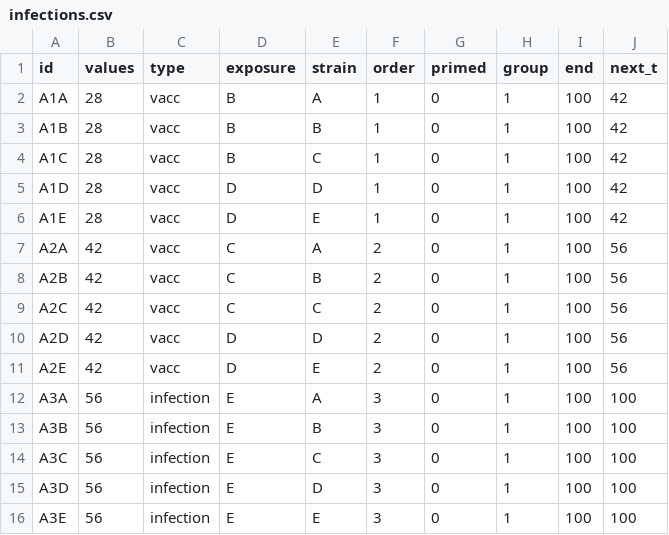
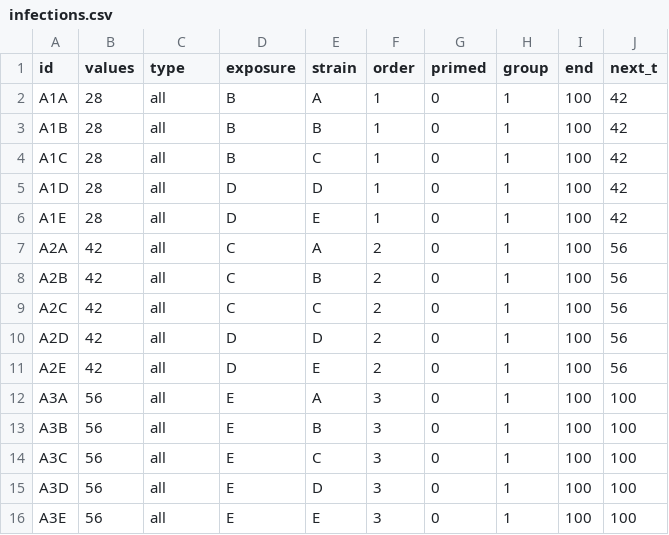
Before and after one commit to jameshay218/antibodyKinetics, a CSV file: scripts/infections.csv, drawn as a sheet.

```diff
--- a/scripts/infections.csv
+++ b/scripts/infections.csv
@@ -1,16 +1,16 @@
 id,values,type,exposure,strain,order,primed,group,end,next_t
-A1A,28,vacc,B,A,1,0,1,100,42
-A1B,28,vacc,B,B,1,0,1,100,42
-A1C,28,vacc,B,C,1,0,1,100,42
-A1D,28,vacc,D,D,1,0,1,100,42
-A1E,28,vacc,D,E,1,0,1,100,42
-A2A,42,vacc,C,A,2,0,1,100,56
-A2B,42,vacc,C,B,2,0,1,100,56
-A2C,42,vacc,C,C,2,0,1,100,56
-A2D,42,vacc,D,D,2,0,1,100,56
-A2E,42,vacc,D,E,2,0,1,100,56
-A3A,56,infection,E,A,3,0,1,100,100
-A3B,56,infection,E,B,3,0,1,100,100
-A3C,56,infection,E,C,3,0,1,100,100
-A3D,56,infection,E,D,3,0,1,100,100
-A3E,56,infection,E,E,3,0,1,100,100
+A1A,28,all,B,A,1,0,1,100,42
+A1B,28,all,B,B,1,0,1,100,42
+A1C,28,all,B,C,1,0,1,100,42
+A1D,28,all,D,D,1,0,1,100,42
+A1E,28,all,D,E,1,0,1,100,42
+A2A,42,all,C,A,2,0,1,100,56
+A2B,42,all,C,B,2,0,1,100,56
+A2C,42,all,C,C,2,0,1,100,56
+A2D,42,all,D,D,2,0,1,100,56
+A2E,42,all,D,E,2,0,1,100,56
+A3A,56,all,E,A,3,0,1,100,100
+A3B,56,all,E,B,3,0,1,100,100
+A3C,56,all,E,C,3,0,1,100,100
+A3D,56,all,E,D,3,0,1,100,100
+A3E,56,all,E,E,3,0,1,100,100
```
Also changed, not shown: 9 other files.
